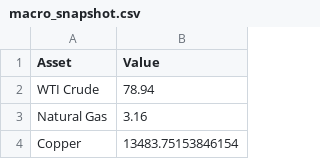
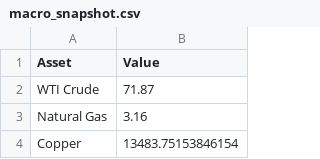
Before and after one commit to Rajatpatyal/Fred_Commodity_Yield, a CSV file: output/macro_snapshot.csv, drawn as a sheet; only a part is shown.

```diff
--- a/output/macro_snapshot.csv
+++ b/output/macro_snapshot.csv
@@ -1,3 +1,3 @@
 Asset,Value
-WTI Crude,78.94
+WTI Crude,71.87
 Natural Gas,3.16
```
Also changed, not shown: output/macro_opportunities.csv, output/macro_spreads.csv, 5 other files.
